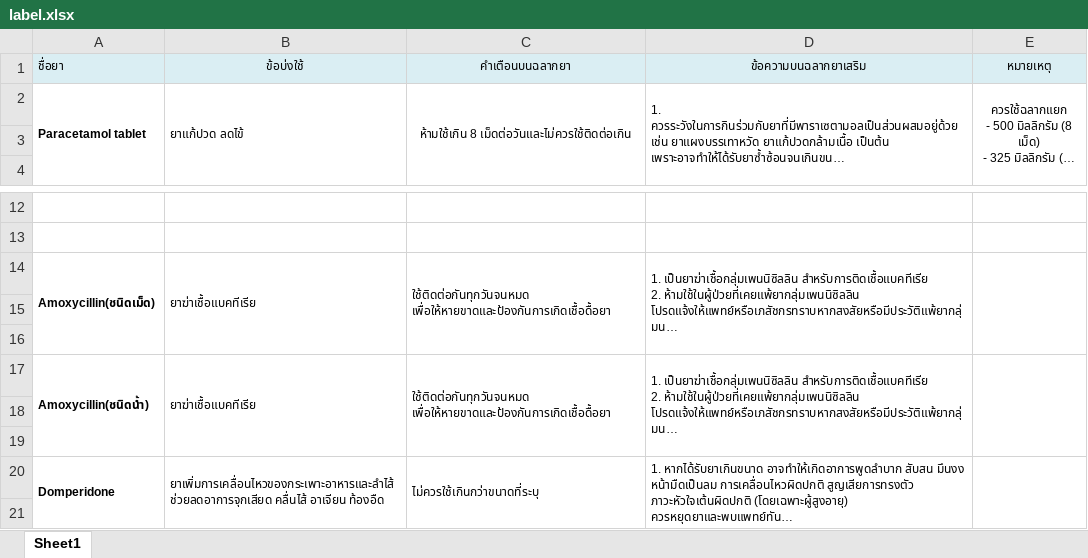
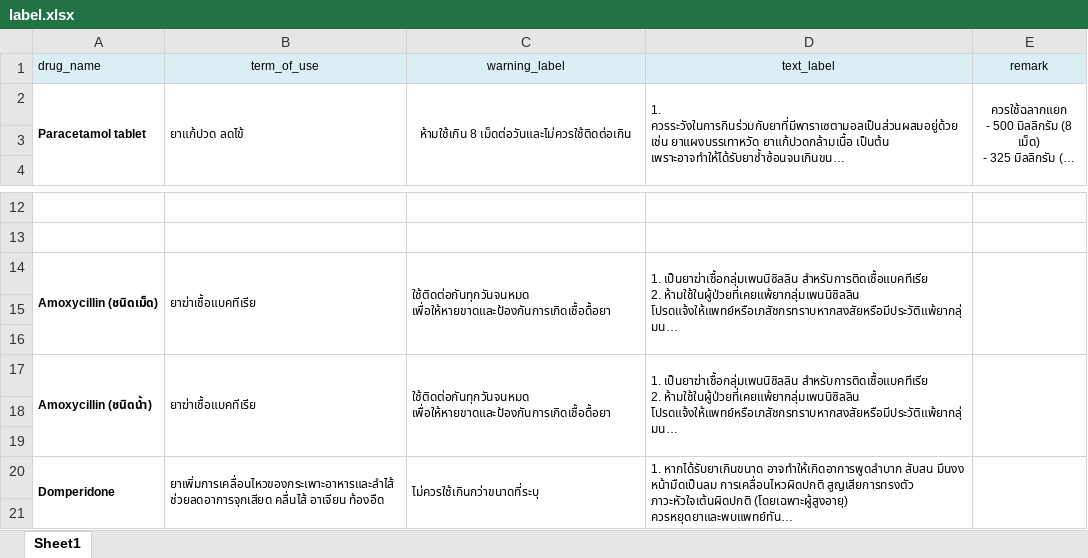
Before and after one commit to aobphilos/rational-drug, an Excel workbook: assets/data/label.xlsx, sheet Sheet1, drawn as a sheet; only a part is shown, gaps mark what is left out; long unchanged cells end in …; values as stored, in another font and other column widths than the file's, no borders; removed rows and columns are numbered as before the commit, all else as after; the diff names each change by its address in the sheet, - before the commit and + after, or states it on an @@ line.

Commit message:
add Label (Drug) api

```diff
--- a/assets/data/label.xlsx (sheet Sheet1)
+++ b/assets/data/label.xlsx (sheet Sheet1)
-row 1: ชื่อยา | ข้อบ่งใช้ | คำเตือนบนฉลากยา | ข้อความบนฉลากยาเสริม | หมายเหตุ
+row 1: drug_name | term_of_use | warning_label | text_label | remark
-A14: Amoxycillin(ชนิดเม็ด)
+A14: Amoxycillin (ชนิดเม็ด)
-A17: Amoxycillin(ชนิดน้ำ)
+A17: Amoxycillin (ชนิดน้ำ)
```
Also changed, not shown: 7 other files.
